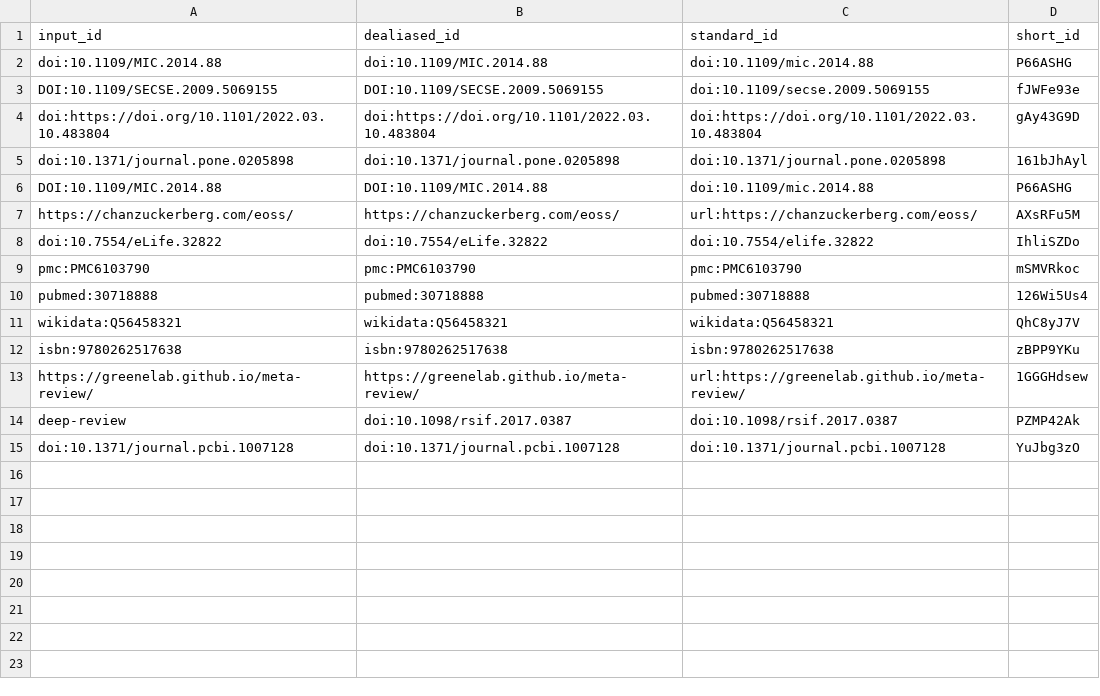
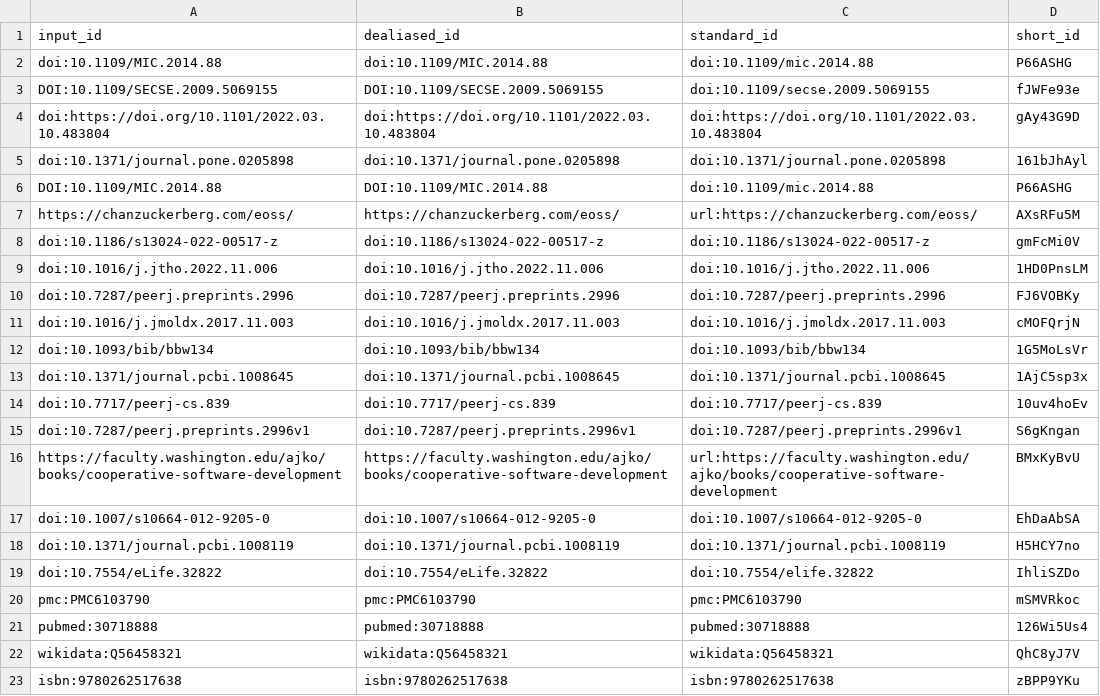
Before and after one commit to ferenckata/SQSeminarPaper, a TSV file: citations.tsv, drawn as a sheet; only a part is shown; the shorter side is filled out with more unchanged rows; the diff names each change by its address in the sheet, - before the commit and + after, or states it on an @@ line.

Commit message:
Merge pull request #7 from ferenckata/2-existing-guidelines [ci skip]
This build is based on
https://github.com/ferenckata/SQSeminarPaper/commit/a2e0bba45105bc2b7041beec74b8ff76726386f8.

This commit was created by the following CI build and job:
https://github.com/ferenckata/SQSeminarPaper/commit/a2e0bba45105bc2b7041beec74b8ff76726386f8/checks
https://github.com/ferenckata/SQSeminarPaper/actions/runs/6021700644

```diff
--- a/citations.tsv
+++ b/citations.tsv
+row 8: doi:10.1186/s13024-022-00517-z | doi:10.1186/s13024-022-00517-z | doi:10.1186/s13024-022-00517-z | gmFcMi0V
+row 9: doi:10.1016/j.jtho.2022.11.006 | doi:10.1016/j.jtho.2022.11.006 | doi:10.1016/j.jtho.2022.11.006 | 1HD0PnsLM
+row 10: doi:10.7287/peerj.preprints.2996 | doi:10.7287/peerj.preprints.2996 | doi:10.7287/peerj.preprints.2996 | FJ6VOBKy
+row 11: doi:10.1016/j.jmoldx.2017.11.003 | doi:10.1016/j.jmoldx.2017.11.003 | doi:10.1016/j.jmoldx.2017.11.003 | cMOFQrjN
+row 12: doi:10.1093/bib/bbw134 | doi:10.1093/bib/bbw134 | doi:10.1093/bib/bbw134 | 1G5MoLsVr
+row 13: doi:10.1371/journal.pcbi.1008645 | doi:10.1371/journal.pcbi.1008645 | doi:10.1371/journal.pcbi.1008645 | 1AjC5sp3x
+row 14: doi:10.7717/peerj-cs.839 | doi:10.7717/peerj-cs.839 | doi:10.7717/peerj-cs.839 | 10uv4hoEv
+row 15: doi:10.7287/peerj.preprints.2996v1 | doi:10.7287/peerj.preprints.2996v1 | doi:10.7287/peerj.preprints.2996v1 | S6gKngan
+row 16: https://faculty.washington.edu/ajko/books/cooperative-software-development | https://faculty.washington.edu/ajko/books/cooperative-software-development | url:https://faculty.washington.edu/ajko/books/cooperative-software-development | BMxKyBvU
+row 17: doi:10.1007/s10664-012-9205-0 | doi:10.1007/s10664-012-9205-0 | doi:10.1007/s10664-012-9205-0 | EhDaAbSA
+row 18: doi:10.1371/journal.pcbi.1008119 | doi:10.1371/journal.pcbi.1008119 | doi:10.1371/journal.pcbi.1008119 | H5HCY7no
```
Also changed, not shown: 7 other files.
